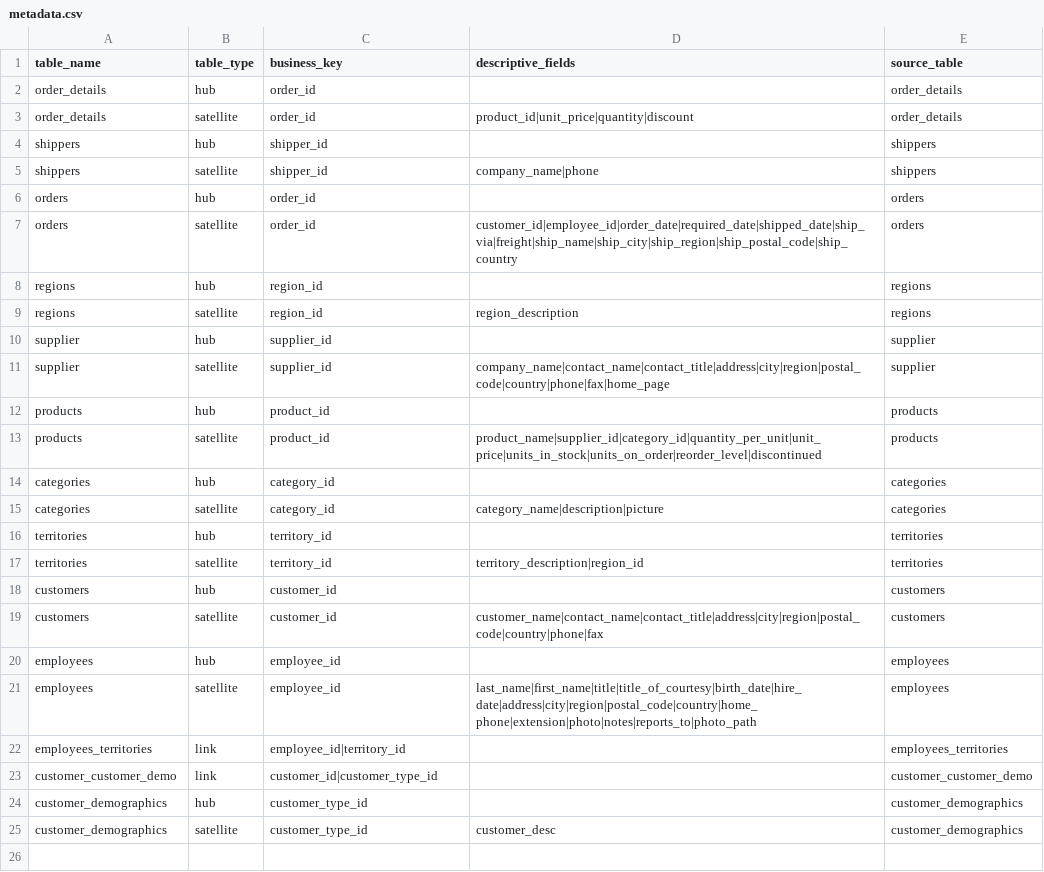
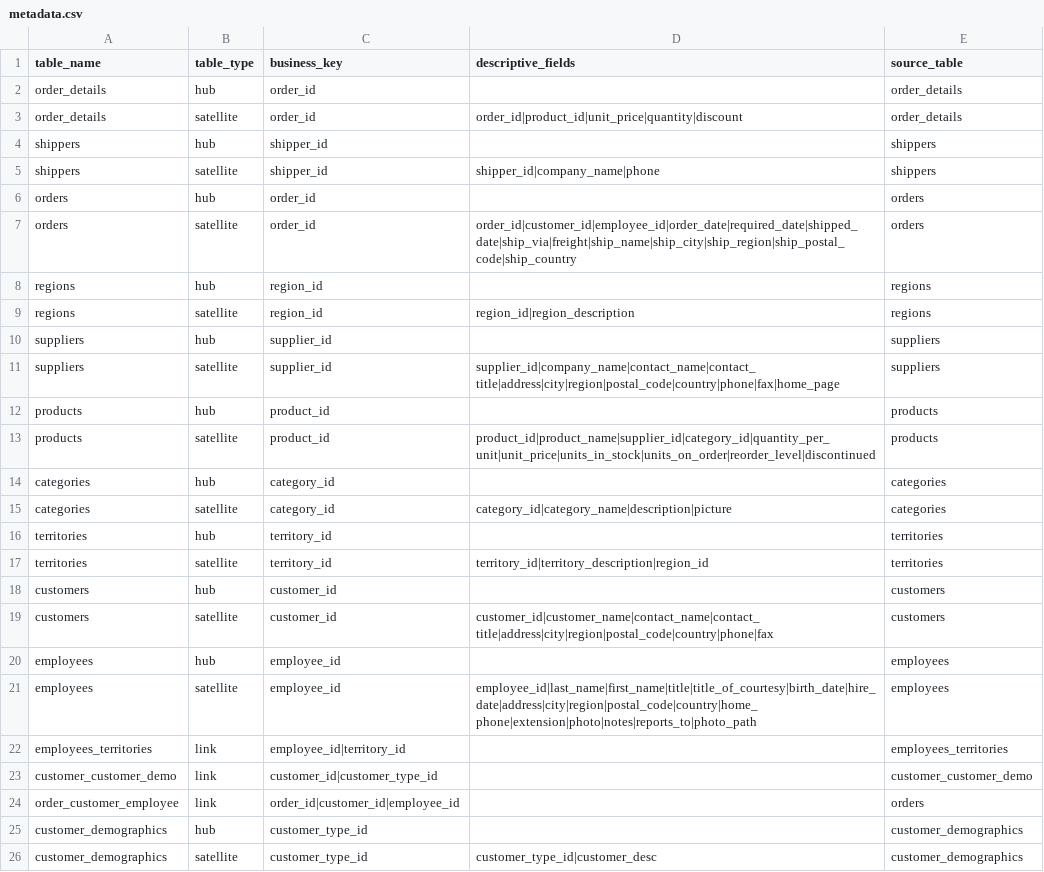
Before and after one commit to sweta-sai1991/dbt_ADV_demo, a CSV file: metadata.csv, drawn as a sheet.

```diff
--- a/metadata.csv
+++ b/metadata.csv
@@ -2,24 +2,25 @@ table_name,table_type,business_key,descriptive_fields,source_table
 order_details,hub,order_id,,order_details
-order_details,satellite,order_id,product_id|unit_price|quantity|discount,order_details
+order_details,satellite,order_id,order_id|product_id|unit_price|quantity|discount,order_details
 shippers,hub,shipper_id,,shippers
-shippers,satellite,shipper_id,company_name|phone,shippers
+shippers,satellite,shipper_id,shipper_id|company_name|phone,shippers
 orders,hub,order_id,,orders
-orders,satellite,order_id,customer_id|employee_id|order_date|required_date|shipped_date|ship_via|freight|ship_name|ship_city|ship_region|ship_postal_code|ship_country,orders
+orders,satellite,order_id,order_id|customer_id|employee_id|order_date|required_date|shipped_date|ship_via|freight|ship_name|ship_city|ship_region|ship_postal_code|ship_country,orders
 regions,hub,region_id,,regions
-regions,satellite,region_id,region_description,regions
-supplier,hub,supplier_id,,supplier
-supplier,satellite,supplier_id,company_name|contact_name|contact_title|address|city|region|postal_code|country|phone|fax|home_page,supplier
+regions,satellite,region_id,region_id|region_description,regions
+suppliers,hub,supplier_id,,suppliers
+suppliers,satellite,supplier_id,supplier_id|company_name|contact_name|contact_title|address|city|region|postal_code|country|phone|fax|home_page,suppliers
 products,hub,product_id,,products
-products,satellite,product_id,product_name|supplier_id|category_id|quantity_per_unit|unit_price|units_in_stock|units_on_order|reorder_level|discontinued,products
+products,satellite,product_id,product_id|product_name|supplier_id|category_id|quantity_per_unit|unit_price|units_in_stock|units_on_order|reorder_level|discontinued,products
 categories,hub,category_id,,categories
-categories,satellite,category_id,category_name|description|picture,categories
+categories,satellite,category_id,category_id|category_name|description|picture,categories
 territories,hub,territory_id,,territories
-territories,satellite,territory_id,territory_description|region_id,territories
+territories,satellite,territory_id,territory_id|territory_description|region_id,territories
 customers,hub,customer_id,,customers
-customers,satellite,customer_id,customer_name|contact_name|contact_title|address|city|region|postal_code|country|phone|fax,customers
+customers,satellite,customer_id,customer_id|customer_name|contact_name|contact_title|address|city|region|postal_code|country|phone|fax,customers
 employees,hub,employee_id,,employees
-employees,satellite,employee_id,last_name|first_name|title|title_of_courtesy|birth_date|hire_date|address|city|region|postal_code|country|home_phone|extension|photo|notes|reports_to|photo_path,employees
+employees,satellite,employee_id,employee_id|last_name|first_name|title|title_of_courtesy|birth_date|hire_date|address|city|region|postal_code|country|home_phone|extension|photo|notes|reports_to|photo_path,employees
 employees_territories,link,employee_id|territory_id,,employees_territories
 customer_customer_demo,link,customer_id|customer_type_id,,customer_customer_demo
+order_customer_employee,link,order_id|customer_id|employee_id,,orders
 customer_demographics,hub,customer_type_id,,customer_demographics
-customer_demographics,satellite,customer_type_id,customer_desc,customer_demographics
+customer_demographics,satellite,customer_type_id,customer_type_id|customer_desc,customer_demographics
```
Also changed, not shown: 16 other files.
